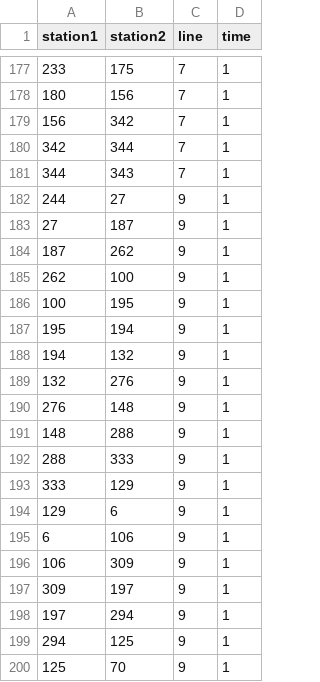
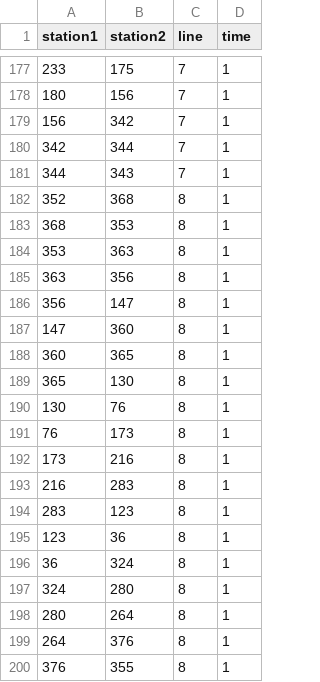
Before and after one commit to RandomEtc/travel-time-tube-d3, a CSV file: data/routes.csv, drawn as a sheet; only a part is shown, gaps mark what is left out; the shorter side is filled out with more unchanged rows; the diff covers the shown part only.

```diff
--- a/data/routes.csv
+++ b/data/routes.csv
@@ -181 +181,20 @@ station1,station2,line,time
 344,343,7,1
+352,368,8,1
+368,353,8,1
+353,363,8,1
+363,356,8,1
+356,147,8,1
+147,360,8,1
+360,365,8,1
+365,130,8,1
+130,76,8,1
+76,173,8,1
+173,216,8,1
+216,283,8,1
+283,123,8,1
+123,36,8,1
+36,324,8,1
+324,280,8,1
+280,264,8,1
+264,376,8,1
+376,355,8,1
```
Also changed, not shown: 21 added rows elsewhere in this file, data/stations-paris2.csv.
